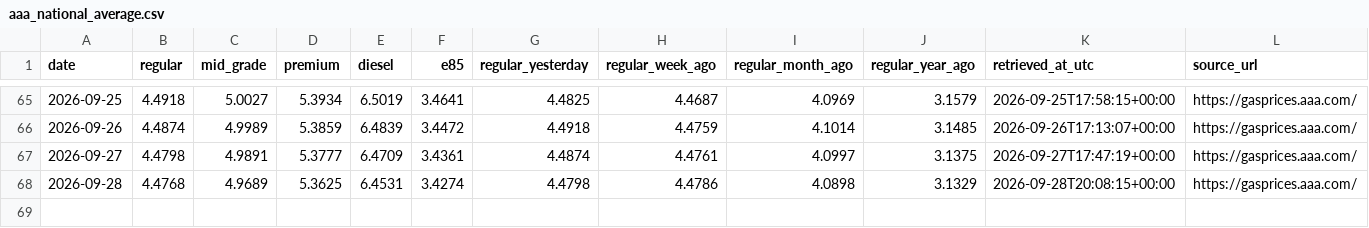
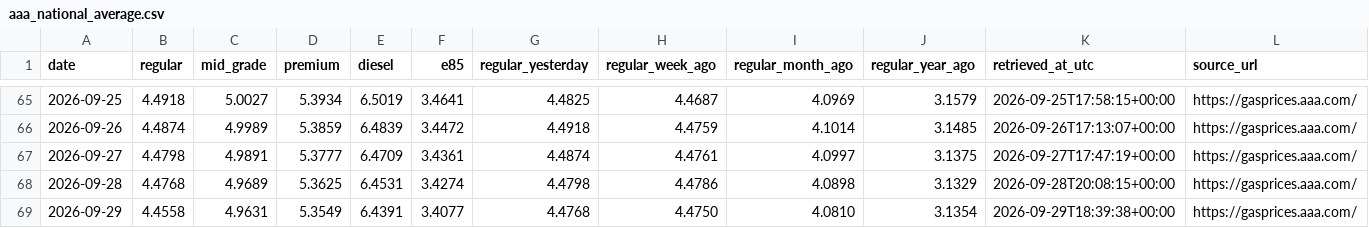
Before and after one commit to parallax-parking/daily-gas-prices, a CSV file: data/aaa_national_average.csv, drawn as a sheet; only a part is shown, gaps mark what is left out.

```diff
--- a/data/aaa_national_average.csv
+++ b/data/aaa_national_average.csv
@@ -68 +68,2 @@ date,regular,mid_grade,premium,diesel,e85,regular_yesterday,regular_week_ago,reg
 2026-09-28,4.4768,4.9689,5.3625,6.4531,3.4274,4.4798,4.4786,4.0898,3.1329,2026-09-28T20:08:15+00:00,https://gasprices.aaa.com/
+2026-09-29,4.4558,4.9631,5.3549,6.4391,3.4077,4.4768,4.4750,4.0810,3.1354,2026-09-29T18:39:38+00:00,https://gasprices.aaa.com/
```
Also changed, not shown: data/forecasts.csv, 2 other files.
